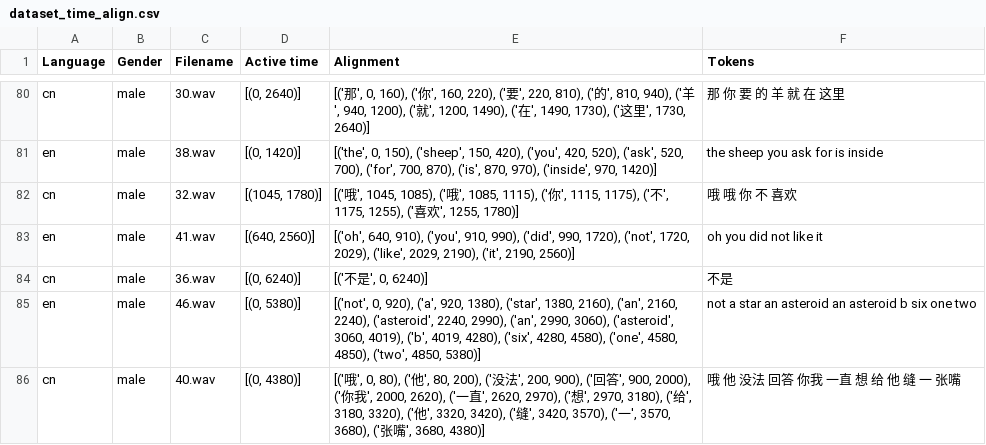
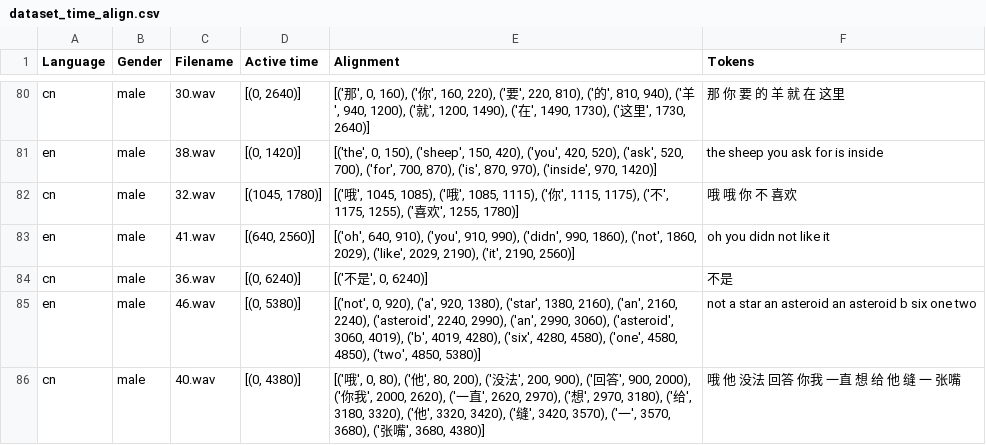
Before and after one commit to teonsean-tsinghua/Emphasis-Detection-Prosody-Transfer, a CSV file: csv/dataset_time_align.csv, drawn as a sheet; only a part is shown, gaps mark what is left out; the diff covers the shown part only.

```diff
--- a/csv/dataset_time_align.csv
+++ b/csv/dataset_time_align.csv
@@ -82,3 +82,3 @@ en,male,38.wav,"[(0, 1420)]","[('the', 0, 150), ('sheep', 150, 420), ('you', 420
 cn,male,32.wav,"[(1045, 1780)]","[('哦', 1045, 1085), ('哦', 1085, 1115), ('你', 1115, 1175), ('不', 1175, 1255), ('喜欢', 1255, 1780)]",哦 哦 你 不 喜欢
-en,male,41.wav,"[(640, 2560)]","[('oh', 640, 910), ('you', 910, 990), ('did', 990, 1720), ('not', 1720, 2029), ('like', 2029, 2190), ('it', 2190, 2560)]",oh you did not like it
+en,male,41.wav,"[(640, 2560)]","[('oh', 640, 910), ('you', 910, 990), ('didn', 990, 1860), ('not', 1860, 2029), ('like', 2029, 2190), ('it', 2190, 2560)]",oh you didn not like it
 cn,male,36.wav,"[(0, 6240)]","[('不是', 0, 6240)]",不是
```
Also changed, not shown: 12 edited cells elsewhere in this file, csv/dataset_feature_avg.csv, csv/dataset_meta.csv, 4 other files.
